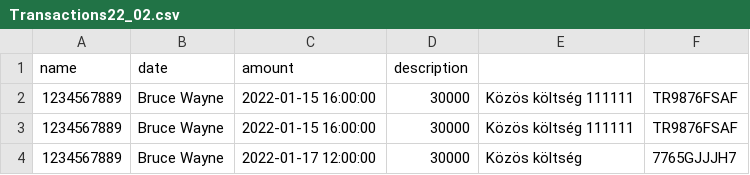
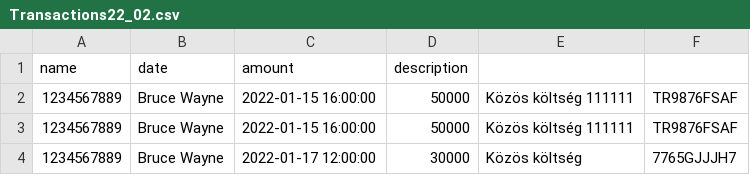
Before and after one commit to rb3ni/FlatApp, a CSV file: src/main/resources/Transactions22_02.csv, drawn as a sheet.

Commit message:
balanceUpdateDecider javítás után Transactions jó

```diff
--- a/src/main/resources/Transactions22_02.csv
+++ b/src/main/resources/Transactions22_02.csv
@@ -1,4 +1,4 @@
 name, date, amount, description
-1234567889,Bruce Wayne,2022-01-15 16:00:00,30000,Közös költség 111111,TR9876FSAF
-1234567889,Bruce Wayne,2022-01-15 16:00:00,30000,Közös költség 111111,TR9876FSAF
+1234567889,Bruce Wayne,2022-01-15 16:00:00,50000,Közös költség 111111,TR9876FSAF
+1234567889,Bruce Wayne,2022-01-15 16:00:00,50000,Közös költség 111111,TR9876FSAF
 1234567889,Bruce Wayne,2022-01-17 12:00:00,30000,Közös költség,7765GJJJH7
```
Also changed, not shown: 7 other files.
